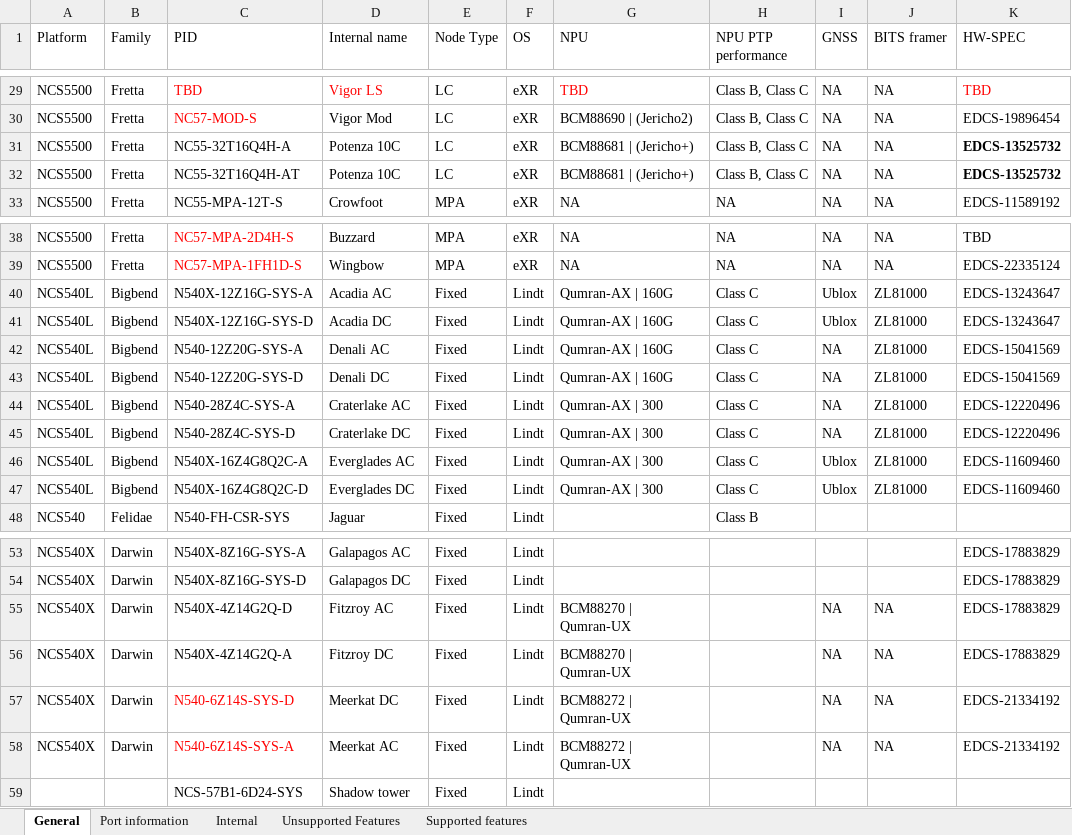
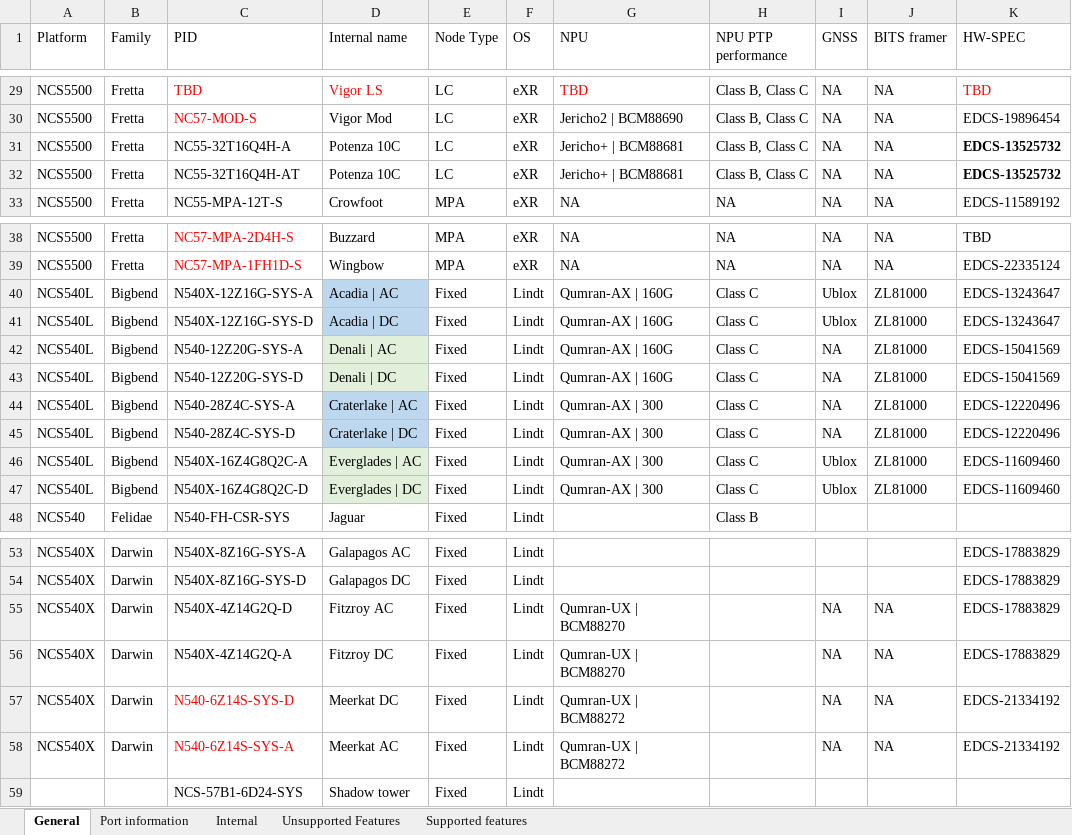
Before and after one commit to maniksinghal/eve, an Excel workbook: main/Timing PIDs.xlsx, sheet General, drawn as a sheet; only a part is shown, gaps mark what is left out; values as stored, in another font and other column widths than the file's, no borders; the diff covers the shown part only; the diff names each change by its address in the sheet, - before the commit and + after, or states it on an @@ line.

```diff
--- a/main/Timing PIDs.xlsx (sheet General)
+++ b/main/Timing PIDs.xlsx (sheet General)
-G30 (NPU): BCM88690 | (Jericho2)
+G30 (NPU): Jericho2 | BCM88690
-G31:G32 (NPU): BCM88681 | (Jericho+)
+G31:G32 (NPU): Jericho+ | BCM88681
-D40 (Internal name): Acadia AC
+D40 (Internal name): Acadia | AC
-D40:D41 fill: none
+D40:D41 fill: #BDD7EE
-D41 (Internal name): Acadia DC
+D41 (Internal name): Acadia | DC
-D42 (Internal name): Denali AC
+D42 (Internal name): Denali | AC
-D42:D43 fill: none
+D42:D43 fill: #E2EFDA
-D43 (Internal name): Denali DC
+D43 (Internal name): Denali | DC
-D44 (Internal name): Craterlake AC
+D44 (Internal name): Craterlake | AC
-D44:D45 fill: none
+D44:D45 fill: #BDD7EE
-D45 (Internal name): Craterlake DC
+D45 (Internal name): Craterlake | DC
-D46 (Internal name): Everglades AC
+D46 (Internal name): Everglades | AC
-D46:D47 fill: none
+D46:D47 fill: #E2EFDA
-D47 (Internal name): Everglades DC
+D47 (Internal name): Everglades | DC
-G55:G56 (NPU): BCM88270 | Qumran-UX
+G55:G56 (NPU): Qumran-UX | BCM88270
-G57:G58 (NPU): BCM88272 | Qumran-UX
+G57:G58 (NPU): Qumran-UX | BCM88272
```
Also changed, not shown: 41 edited cells and cell formats elsewhere in this sheet, sheet Port information, 9 other files.
